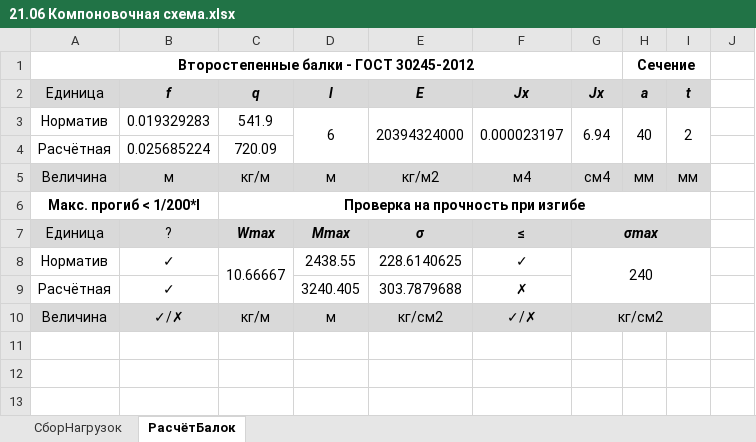
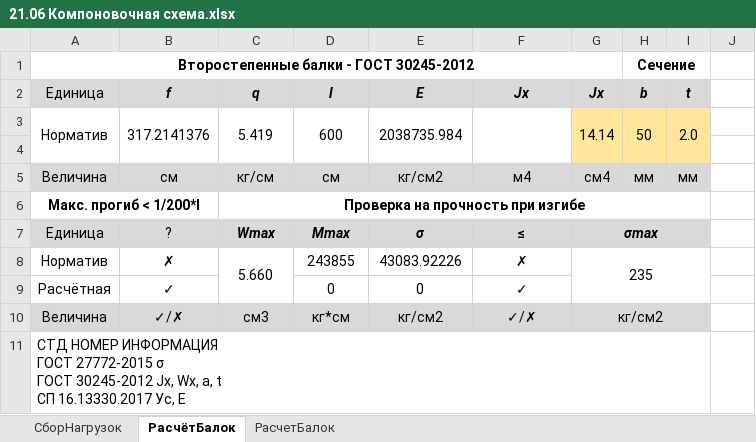
Before and after one commit to WestPrime/ProjectPractice2024, an Excel workbook: 21.06 Компоновочная схема.xlsx, sheet РасчётБалок, drawn as a sheet; values as stored, in another font and other column widths than the file's, no borders; removed rows and columns are numbered as before the commit, all else as after; ↵ is a line break in a cell; the diff names each change by its address in the sheet, - before the commit and + after, or states it on an @@ line.

Commit message:
Update 21.06 Компоновочная схема.xlsx

```diff
--- a/21.06 Компоновочная схема.xlsx (sheet РасчётБалок)
+++ b/21.06 Компоновочная схема.xlsx (sheet РасчётБалок)
+sheet tab: РасчетБалок
-H2: a
+H2: b
-row 3: Норматив | 0.019329283 | 541.9 | 6 | 20394324000 | 0.000023197 | 6.94 | 40 | 2
+row 3: Норматив | 317.2141376 | 5.419 | 600 | 2038735.984 |  | 14.14 | 50 | 2.0
-row 4: Расчётная | 0.025685224 | 720.09
+row 4: (empty)
-G4:I4 fill: none
+G4:I4 fill: #FFE699
-B5 (f): м
+B5 (f): cм
-C5 (q): кг/м
+C5 (q): кг/cм
-D5 (l): м
+D5 (l): cм
-E5 (E): кг/м2
+E5 (E): кг/cм2
-row 8: Норматив | ✓ | 10.66667 | 2438.55 | 228.6140625 | ✓ | 240
+row 8: Норматив | ✗ | 5.660 | 243855 | 43083.92226 | ✗ | 235
-D9 (l): 3240.405
+D9 (l): 0
-E9 (E): 303.7879688
+E9 (E): 0
-F9 (Jx): ✗
+F9 (Jx): ✓
-C10 (q): кг/м
+C10 (q): см3
-D10 (l): м
+D10 (l): кг*см
+row 11: СТД НОМЕР ИНФОРМАЦИЯ ↵ ГОСТ 27772-2015 σ ↵ ГОСТ 30245-2012 Jx, Wx, a, t ↵ СП 16.13330.2017 Уc, E
```
Also changed, not shown: sheet СборНагрузок, formulas that keep their value.
